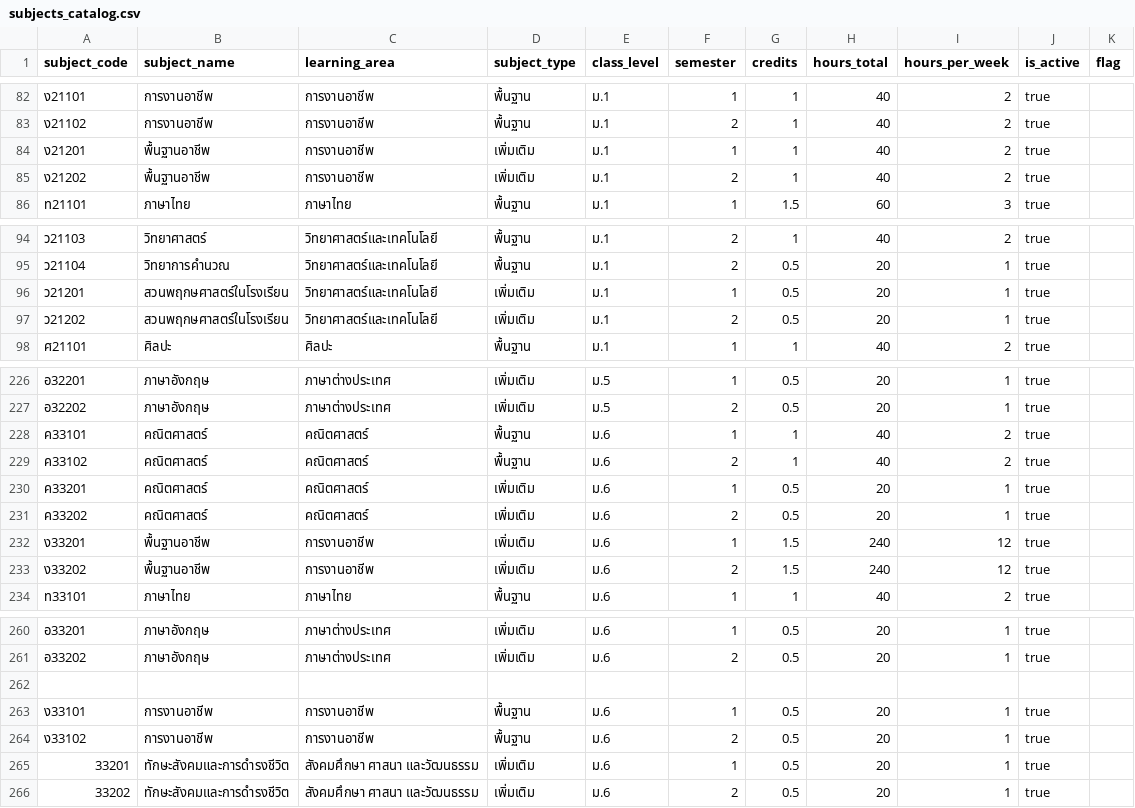
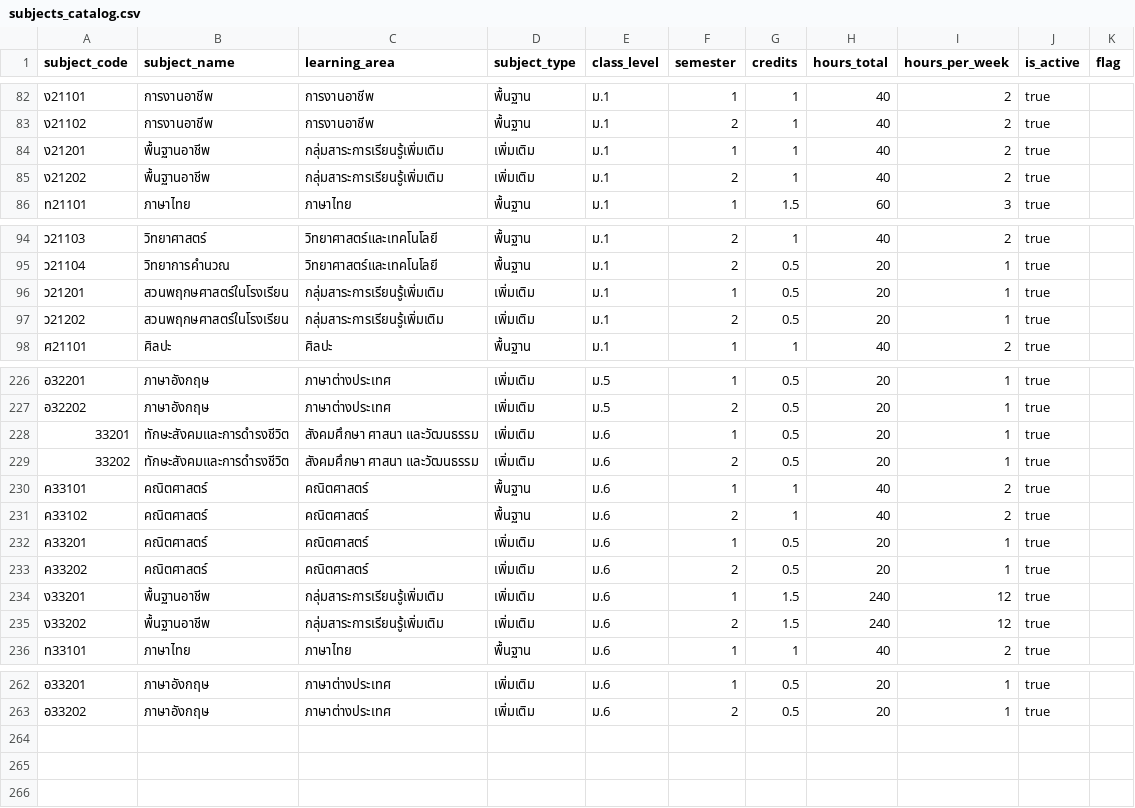
Before and after one commit to thanitrachkul-max/pp5, a CSV file: supabase/seed_source/subjects_catalog.csv, drawn as a sheet; only a part is shown, gaps mark what is left out; the diff covers the shown part only.

Commit message:
Move additional subjects and fix delegation search

```diff
--- a/supabase/seed_source/subjects_catalog.csv
+++ b/supabase/seed_source/subjects_catalog.csv
@@ -83,4 +83,4 @@ subject_code,subject_name,learning_area,subject_type,class_level,semester,credit
 ง21102,การงานอาชีพ,การงานอาชีพ,พื้นฐาน,ม.1,2,1,40,2,true,
-ง21201,พื้นฐานอาชีพ,การงานอาชีพ,เพิ่มเติม,ม.1,1,1,40,2,true,
-ง21202,พื้นฐานอาชีพ,การงานอาชีพ,เพิ่มเติม,ม.1,2,1,40,2,true,
+ง21201,พื้นฐานอาชีพ,กลุ่มสาระการเรียนรู้เพิ่มเติม,เพิ่มเติม,ม.1,1,1,40,2,true,
+ง21202,พื้นฐานอาชีพ,กลุ่มสาระการเรียนรู้เพิ่มเติม,เพิ่มเติม,ม.1,2,1,40,2,true,
 ท21101,ภาษาไทย,ภาษาไทย,พื้นฐาน,ม.1,1,1.5,60,3,true,
@@ -95,4 +95,4 @@ subject_code,subject_name,learning_area,subject_type,class_level,semester,credit
 ว21104,วิทยาการคำนวณ,วิทยาศาสตร์และเทคโนโลยี,พื้นฐาน,ม.1,2,0.5,20,1,true,
-ว21201,สวนพฤกษศาสตร์ในโรงเรียน,วิทยาศาสตร์และเทคโนโลยี,เพิ่มเติม,ม.1,1,0.5,20,1,true,
-ว21202,สวนพฤกษศาสตร์ในโรงเรียน,วิทยาศาสตร์และเทคโนโลยี,เพิ่มเติม,ม.1,2,0.5,20,1,true,
+ว21201,สวนพฤกษศาสตร์ในโรงเรียน,กลุ่มสาระการเรียนรู้เพิ่มเติม,เพิ่มเติม,ม.1,1,0.5,20,1,true,
+ว21202,สวนพฤกษศาสตร์ในโรงเรียน,กลุ่มสาระการเรียนรู้เพิ่มเติม,เพิ่มเติม,ม.1,2,0.5,20,1,true,
 ศ21101,ศิลปะ,ศิลปะ,พื้นฐาน,ม.1,1,1,40,2,true,
@@ -227,2 +227,4 @@ subject_code,subject_name,learning_area,subject_type,class_level,semester,credit
 อ32202,ภาษาอังกฤษ,ภาษาต่างประเทศ,เพิ่มเติม,ม.5,2,0.5,20,1,true,
+33201,ทักษะสังคมและการดำรงชีวิต,สังคมศึกษา ศาสนา และวัฒนธรรม,เพิ่มเติม,ม.6,1,0.5,20,1,true,
+33202,ทักษะสังคมและการดำรงชีวิต,สังคมศึกษา ศาสนา และวัฒนธรรม,เพิ่มเติม,ม.6,2,0.5,20,1,true,
 ค33101,คณิตศาสตร์,คณิตศาสตร์,พื้นฐาน,ม.6,1,1,40,2,true,
@@ -231,4 +233,4 @@ subject_code,subject_name,learning_area,subject_type,class_level,semester,credit
 ค33202,คณิตศาสตร์,คณิตศาสตร์,เพิ่มเติม,ม.6,2,0.5,20,1,true,
-ง33201,พื้นฐานอาชีพ,การงานอาชีพ,เพิ่มเติม,ม.6,1,1.5,240,12,true,
-ง33202,พื้นฐานอาชีพ,การงานอาชีพ,เพิ่มเติม,ม.6,2,1.5,240,12,true,
+ง33201,พื้นฐานอาชีพ,กลุ่มสาระการเรียนรู้เพิ่มเติม,เพิ่มเติม,ม.6,1,1.5,240,12,true,
+ง33202,พื้นฐานอาชีพ,กลุ่มสาระการเรียนรู้เพิ่มเติม,เพิ่มเติม,ม.6,2,1.5,240,12,true,
 ท33101,ภาษาไทย,ภาษาไทย,พื้นฐาน,ม.6,1,1,40,2,true,
@@ -261,6 +263 @@ subject_code,subject_name,learning_area,subject_type,class_level,semester,credit
 อ33202,ภาษาอังกฤษ,ภาษาต่างประเทศ,เพิ่มเติม,ม.6,2,0.5,20,1,true,
-
-ง33101,การงานอาชีพ,การงานอาชีพ,พื้นฐาน,ม.6,1,0.5,20,1,true,
-ง33102,การงานอาชีพ,การงานอาชีพ,พื้นฐาน,ม.6,2,0.5,20,1,true,
-33201,ทักษะสังคมและการดำรงชีวิต,สังคมศึกษา ศาสนา และวัฒนธรรม,เพิ่มเติม,ม.6,1,0.5,20,1,true,
-33202,ทักษะสังคมและการดำรงชีวิต,สังคมศึกษา ศาสนา และวัฒนธรรม,เพิ่มเติม,ม.6,2,0.5,20,1,true,
```
Also changed, not shown: 24 edited cells elsewhere in this file, 14 other files.
